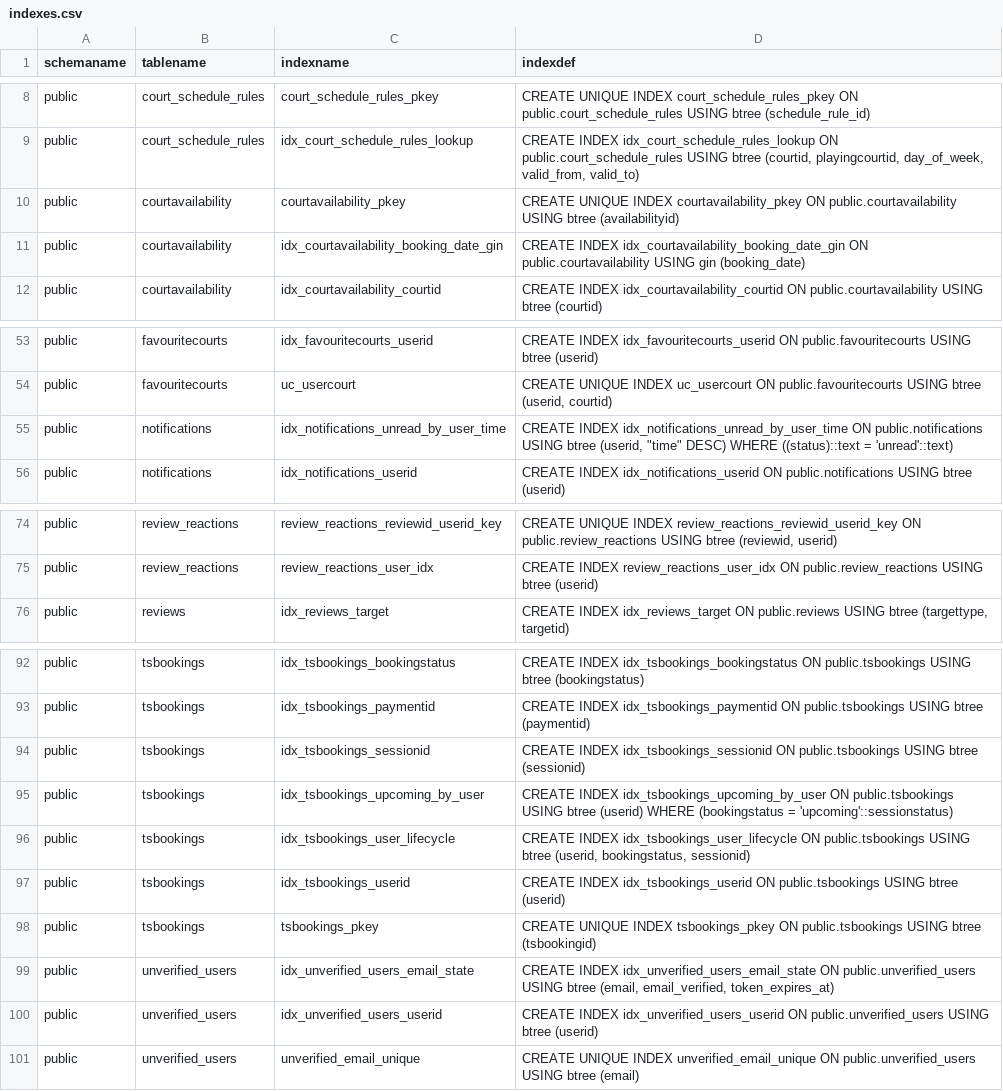
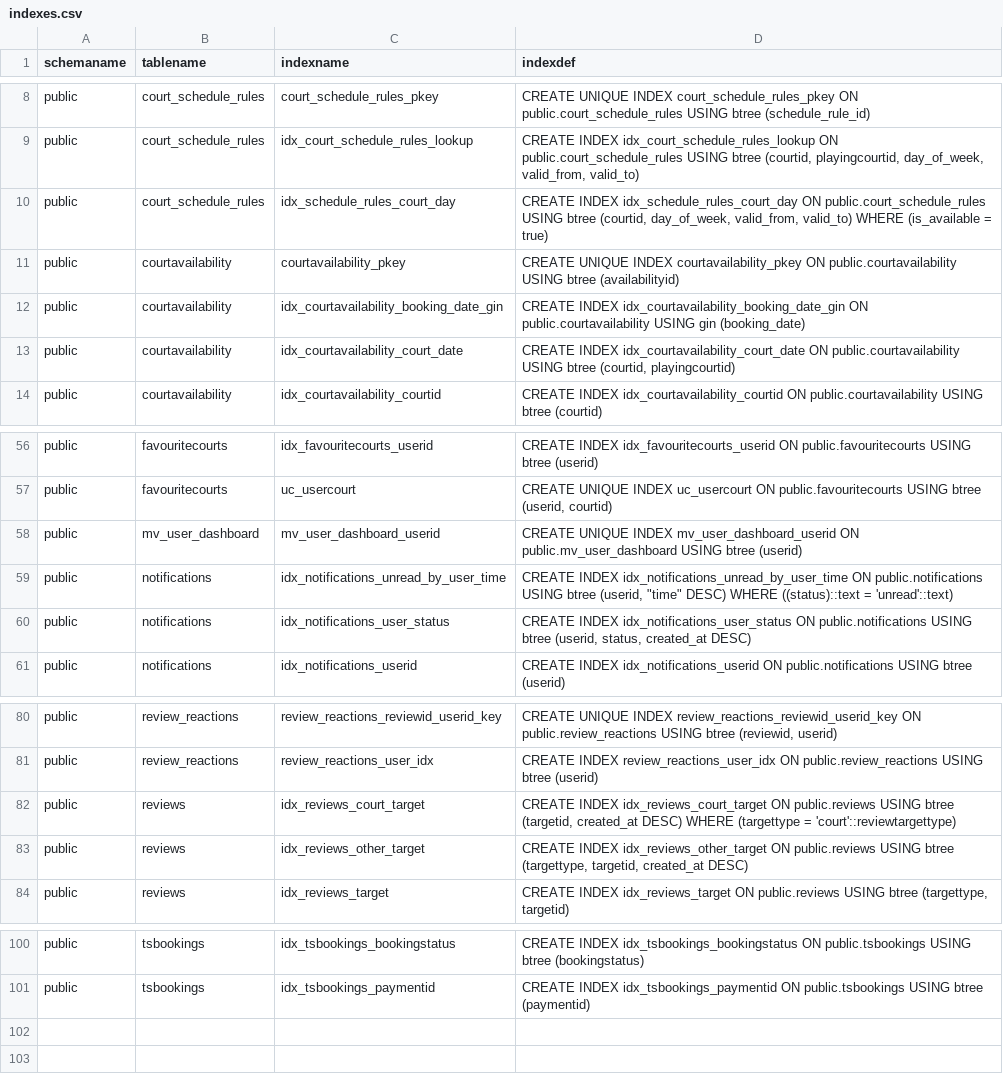
Before and after one commit to polkanpop/SportsConnect, a CSV file: backend/techstack config/Supabase/indexes.csv, drawn as a sheet; only a part is shown, gaps mark what is left out; removed rows and columns are numbered as before the commit, all else as after; the diff covers the shown part only; the diff names each change by its address in the sheet, - before the commit and + after, or states it on an @@ line.

```diff
--- a/backend/techstack config/Supabase/indexes.csv
+++ b/backend/techstack config/Supabase/indexes.csv
+row 10: public | court_schedule_rules | idx_schedule_rules_court_day | CREATE INDEX idx_schedule_rules_court_day ON public.court_schedule_rules USING btree (courtid, day_of_week, valid_from, valid_to) WHERE (is_available = true)
+row 13: public | courtavailability | idx_courtavailability_court_date | CREATE INDEX idx_courtavailability_court_date ON public.courtavailability USING btree (courtid, playingcourtid)
+row 58: public | mv_user_dashboard | mv_user_dashboard_userid | CREATE UNIQUE INDEX mv_user_dashboard_userid ON public.mv_user_dashboard USING btree (userid)
+row 60: public | notifications | idx_notifications_user_status | CREATE INDEX idx_notifications_user_status ON public.notifications USING btree (userid, status, created_at DESC)
+row 82: public | reviews | idx_reviews_court_target | CREATE INDEX idx_reviews_court_target ON public.reviews USING btree (targetid, created_at DESC) WHERE (targettype = 'court'::reviewtargettype)
+row 83: public | reviews | idx_reviews_other_target | CREATE INDEX idx_reviews_other_target ON public.reviews USING btree (targettype, targetid, created_at DESC)
-row 94: public | tsbookings | idx_tsbookings_sessionid | CREATE INDEX idx_tsbookings_sessionid ON public.tsbookings USING btree (sessionid)
-row 95: public | tsbookings | idx_tsbookings_upcoming_by_user | CREATE INDEX idx_tsbookings_upcoming_by_user ON public.tsbookings USING btree (userid) WHERE (bookingstatus = 'upcoming'::sessionstatus)
-row 96: public | tsbookings | idx_tsbookings_user_lifecycle | CREATE INDEX idx_tsbookings_user_lifecycle ON public.tsbookings USING btree (userid, bookingstatus, sessionid)
-row 97: public | tsbookings | idx_tsbookings_userid | CREATE INDEX idx_tsbookings_userid ON public.tsbookings USING btree (userid)
-row 98: public | tsbookings | tsbookings_pkey | CREATE UNIQUE INDEX tsbookings_pkey ON public.tsbookings USING btree (tsbookingid)
-row 99: public | unverified_users | idx_unverified_users_email_state | CREATE INDEX idx_unverified_users_email_state ON public.unverified_users USING btree (email, email_verified, token_expires_at)
-row 100: public | unverified_users | idx_unverified_users_userid | CREATE INDEX idx_unverified_users_userid ON public.unverified_users USING btree (userid)
-row 101: public | unverified_users | unverified_email_unique | CREATE UNIQUE INDEX unverified_email_unique ON public.unverified_users USING btree (email)
```
Also changed, not shown: 2 added rows elsewhere in this file, backend/techstack config/Supabase/constraints.csv, backend/techstack config/Supabase/foreign_key_map.csv, 26 other files.
